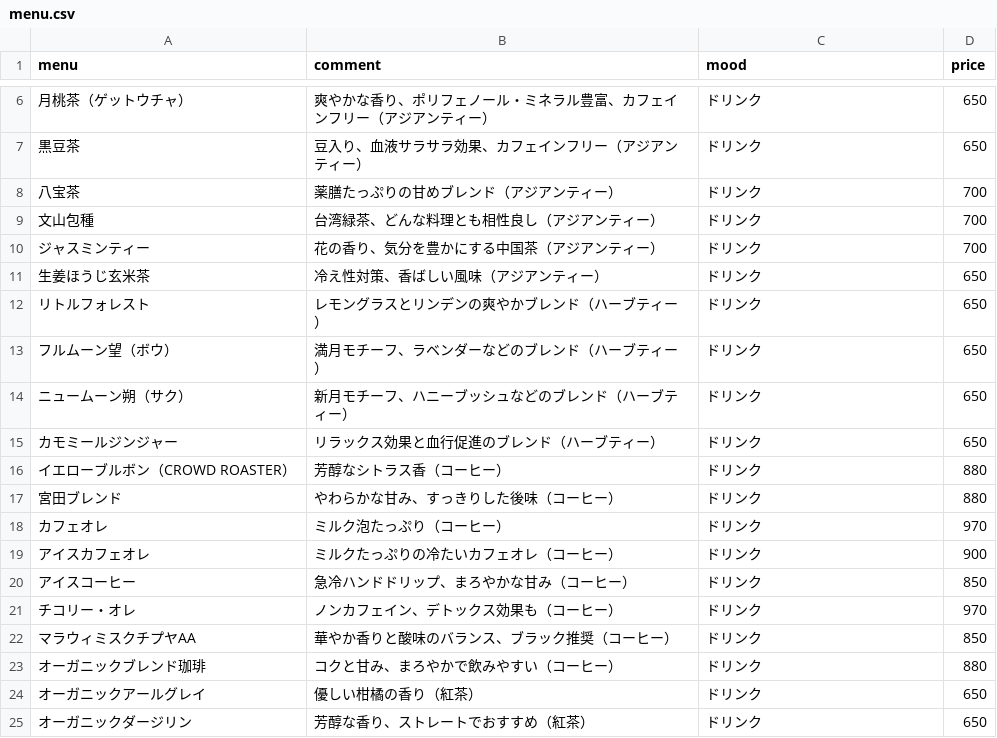
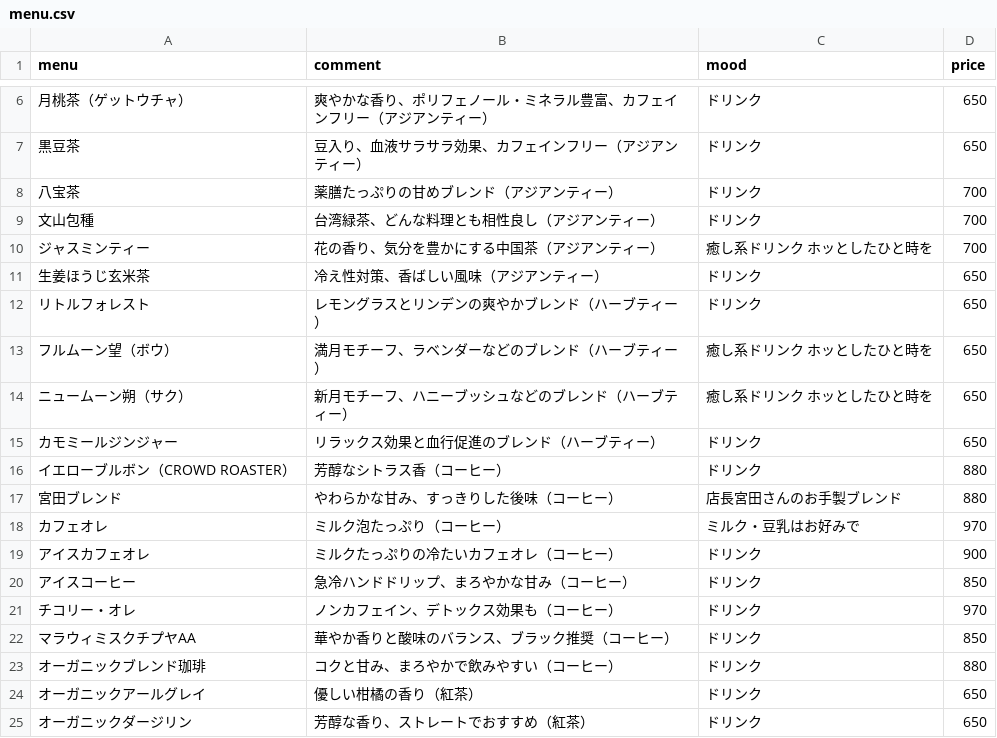
Before and after one commit to AA-ishi/couzt_cafe, a CSV file: menu.csv, drawn as a sheet; only a part is shown, gaps mark what is left out; the diff names each change by its address in the sheet, - before the commit and + after, or states it on an @@ line.

Commit message:
Update menu.csv

```diff
--- a/menu.csv
+++ b/menu.csv
-C10 (mood): ドリンク
+C10 (mood): 癒し系ドリンク ホッとしたひと時を
-C13:C14 (mood): ドリンク
+C13:C14 (mood): 癒し系ドリンク ホッとしたひと時を
-C17 (mood): ドリンク
+C17 (mood): 店長宮田さんのお手製ブレンド
-C18 (mood): ドリンク
+C18 (mood): ミルク・豆乳はお好みで
```
